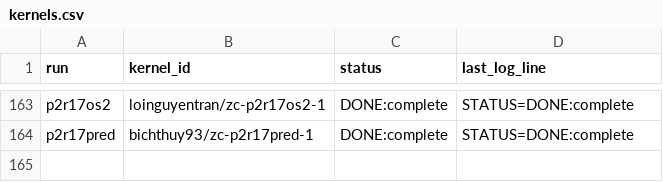
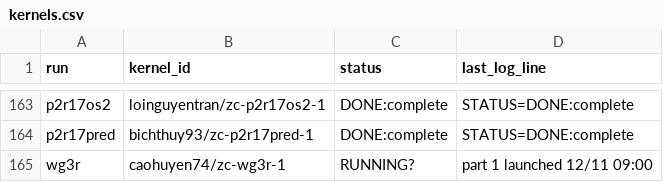
Before and after one commit to lhaochen118-ship-it/ZC, a CSV file: Process/kaggle/kernels.csv, drawn as a sheet; only a part is shown, gaps mark what is left out; the diff names each change by its address in the sheet, - before the commit and + after, or states it on an @@ line.

```diff
--- a/Process/kaggle/kernels.csv
+++ b/Process/kaggle/kernels.csv
+row 165: wg3r | caohuyen74/zc-wg3r-1 | RUNNING? | part 1 launched 12/11 09:00
```
Also changed, not shown: 2 other files.
